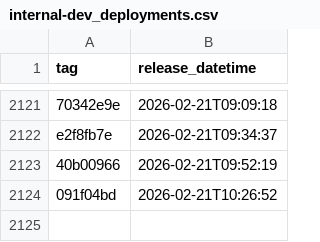
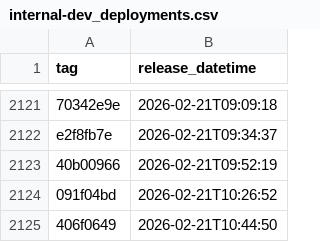
Before and after one commit to NHSDigital/eps-prescription-status-update-api, a CSV file: _data/internal-dev_deployments.csv, drawn as a sheet; only a part is shown, gaps mark what is left out.

```diff
--- a/_data/internal-dev_deployments.csv
+++ b/_data/internal-dev_deployments.csv
@@ -2124 +2124,2 @@ e2f8fb7e,2026-02-21T09:34:37
 091f04bd,2026-02-21T10:26:52
+406f0649,2026-02-21T10:44:50
```
Also changed, not shown: 1 other file.
